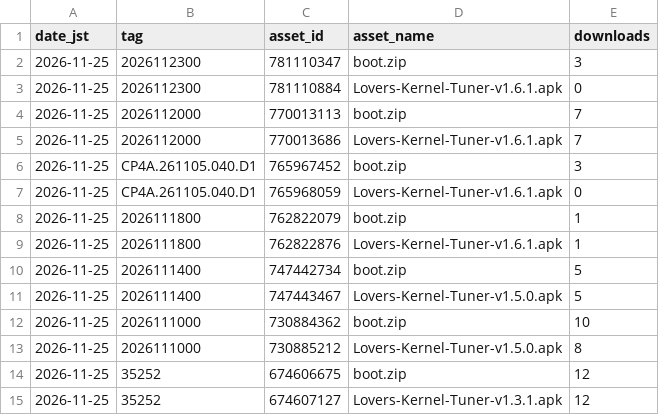
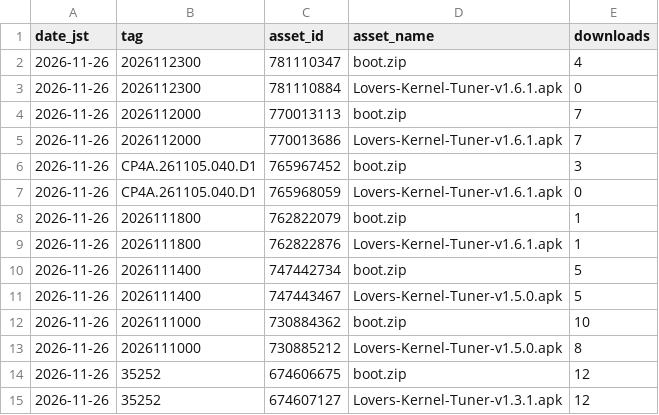
Before and after one commit to lovers-jp/Lovers_Kernel_BakaSU, a CSV file: stats/latest.csv, drawn as a sheet.

```diff
--- a/stats/latest.csv
+++ b/stats/latest.csv
@@ -1,15 +1,15 @@
 date_jst,tag,asset_id,asset_name,downloads
-2026-11-25,2026112300,781110347,boot.zip,3
-2026-11-25,2026112300,781110884,Lovers-Kernel-Tuner-v1.6.1.apk,0
-2026-11-25,2026112000,770013113,boot.zip,7
-2026-11-25,2026112000,770013686,Lovers-Kernel-Tuner-v1.6.1.apk,7
-2026-11-25,CP4A.261105.040.D1,765967452,boot.zip,3
-2026-11-25,CP4A.261105.040.D1,765968059,Lovers-Kernel-Tuner-v1.6.1.apk,0
-2026-11-25,2026111800,762822079,boot.zip,1
-2026-11-25,2026111800,762822876,Lovers-Kernel-Tuner-v1.6.1.apk,1
-2026-11-25,2026111400,747442734,boot.zip,5
-2026-11-25,2026111400,747443467,Lovers-Kernel-Tuner-v1.5.0.apk,5
-2026-11-25,2026111000,730884362,boot.zip,10
-2026-11-25,2026111000,730885212,Lovers-Kernel-Tuner-v1.5.0.apk,8
-2026-11-25,35252,674606675,boot.zip,12
-2026-11-25,35252,674607127,Lovers-Kernel-Tuner-v1.3.1.apk,12
+2026-11-26,2026112300,781110347,boot.zip,4
+2026-11-26,2026112300,781110884,Lovers-Kernel-Tuner-v1.6.1.apk,0
+2026-11-26,2026112000,770013113,boot.zip,7
+2026-11-26,2026112000,770013686,Lovers-Kernel-Tuner-v1.6.1.apk,7
+2026-11-26,CP4A.261105.040.D1,765967452,boot.zip,3
+2026-11-26,CP4A.261105.040.D1,765968059,Lovers-Kernel-Tuner-v1.6.1.apk,0
+2026-11-26,2026111800,762822079,boot.zip,1
+2026-11-26,2026111800,762822876,Lovers-Kernel-Tuner-v1.6.1.apk,1
+2026-11-26,2026111400,747442734,boot.zip,5
+2026-11-26,2026111400,747443467,Lovers-Kernel-Tuner-v1.5.0.apk,5
+2026-11-26,2026111000,730884362,boot.zip,10
+2026-11-26,2026111000,730885212,Lovers-Kernel-Tuner-v1.5.0.apk,8
+2026-11-26,35252,674606675,boot.zip,12
+2026-11-26,35252,674607127,Lovers-Kernel-Tuner-v1.3.1.apk,12
```
Also changed, not shown: 2 other files.
